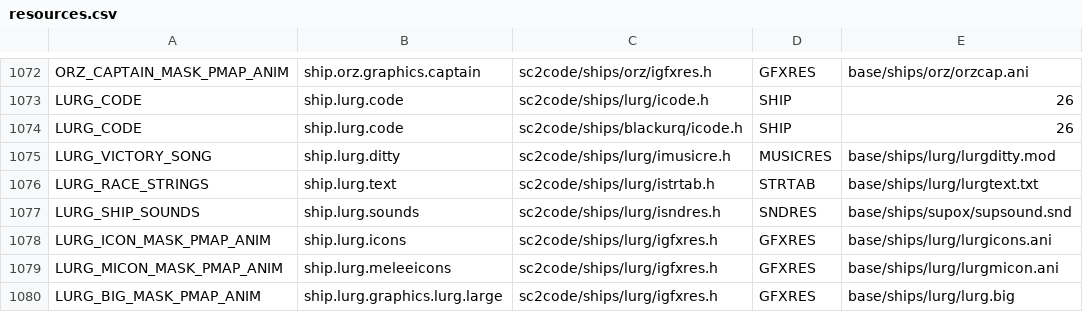
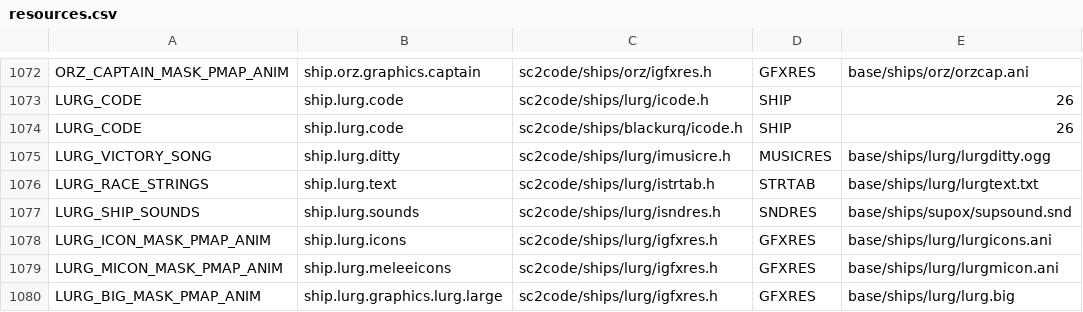
Before and after one commit to trinaryouroboros/project6014, a CSV file: tools/resmap/resources.csv, drawn as a sheet; only a part is shown, gaps mark what is left out.

Commit message:
1. Strengthened Lurg and Explorer vessel weapons a bit. 2. Removed Orz hostility upon encountering. 3. Some small, random stuff.

```diff
--- a/tools/resmap/resources.csv
+++ b/tools/resmap/resources.csv
@@ -1074,3 +1074,3 @@ LURG_CODE,ship.lurg.code,sc2code/ships/lurg/icode.h,SHIP,26
 LURG_CODE,ship.lurg.code,sc2code/ships/blackurq/icode.h,SHIP,26
-LURG_VICTORY_SONG,ship.lurg.ditty,sc2code/ships/lurg/imusicre.h,MUSICRES,base/ships/lurg/lurgditty.mod
+LURG_VICTORY_SONG,ship.lurg.ditty,sc2code/ships/lurg/imusicre.h,MUSICRES,base/ships/lurg/lurgditty.ogg
 LURG_RACE_STRINGS,ship.lurg.text,sc2code/ships/lurg/istrtab.h,STRTAB,base/ships/lurg/lurgtext.txt
```
Also changed, not shown: 6 other files.
